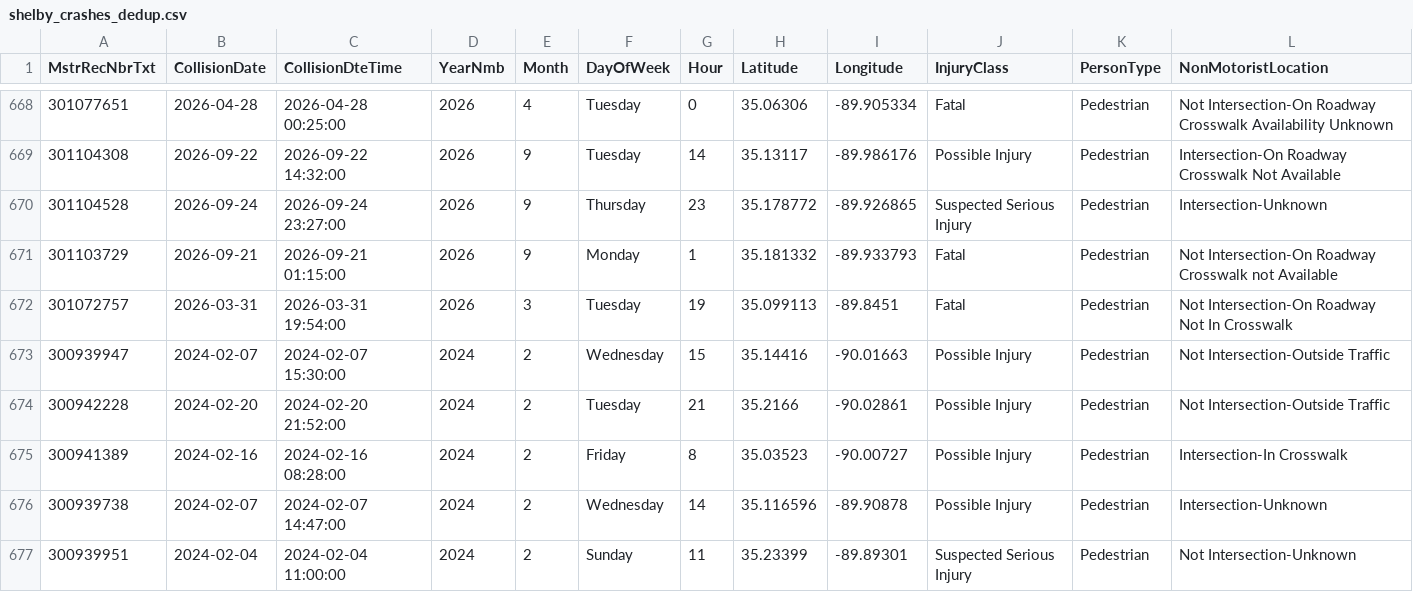
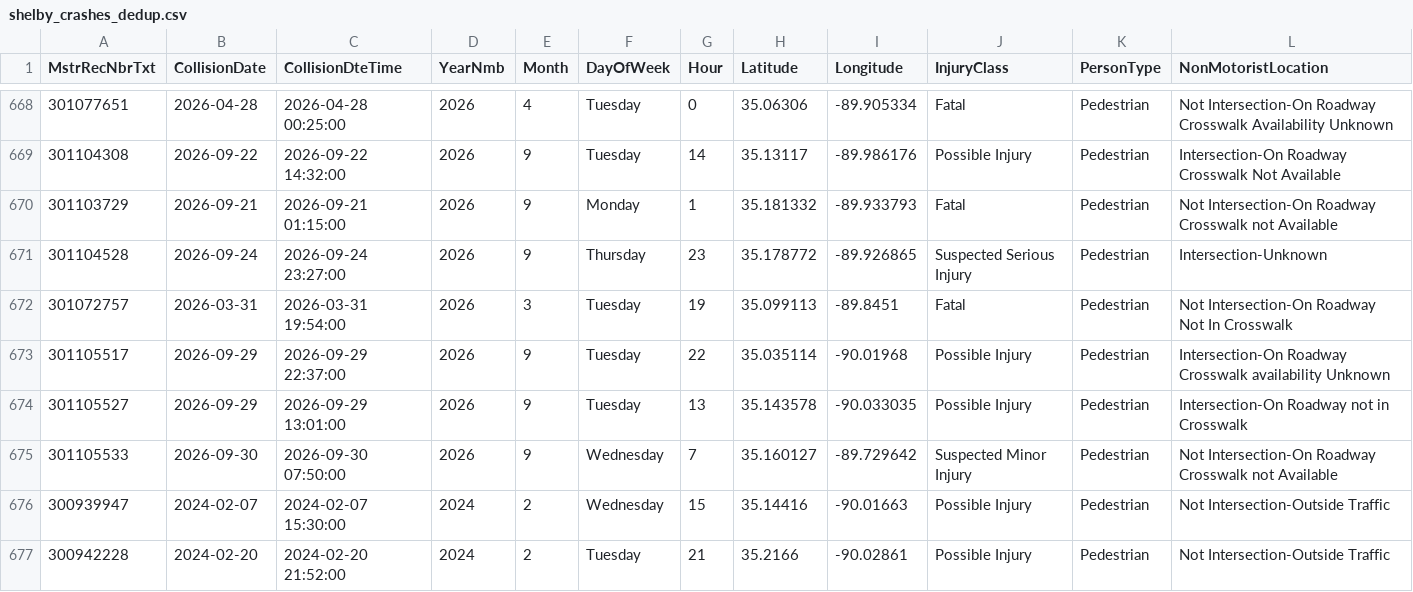
Before and after one commit to sdesai25unc/Memphis-Pedestrian-Incident-Context-Visualizer, a CSV file: data/processed/shelby_crashes_dedup.csv, drawn as a sheet; only a part is shown, gaps mark what is left out; the shorter side is filled out with more unchanged rows; rows hold the shown columns only; the diff names each change by its address in the sheet, - before the commit and + after, or states it on an @@ line.

```diff
--- a/data/processed/shelby_crashes_dedup.csv
+++ b/data/processed/shelby_crashes_dedup.csv
@@ row 671 moved to row 670: 301103729 @@
+row 673: 301105517 | 2026-09-29 | 2026-09-29 22:37:00 | 2026 | 9 | Tuesday | 22 | 35.035114 | -90.01968 | Possible Injury | Pedestrian | Intersection-On Roadway Crosswalk availability Unknown
+row 674: 301105527 | 2026-09-29 | 2026-09-29 13:01:00 | 2026 | 9 | Tuesday | 13 | 35.143578 | -90.033035 | Possible Injury | Pedestrian | Intersection-On Roadway not in Crosswalk
+row 675: 301105533 | 2026-09-30 | 2026-09-30 07:50:00 | 2026 | 9 | Wednesday | 7 | 35.160127 | -89.729642 | Suspected Minor Injury | Pedestrian | Not Intersection-On Roadway Crosswalk not Available
```
Also changed, not shown: data/processed/shelby_crashes_classified.csv, data/processed/shelby_crashes_classified_seg.csv, 16 other files.
